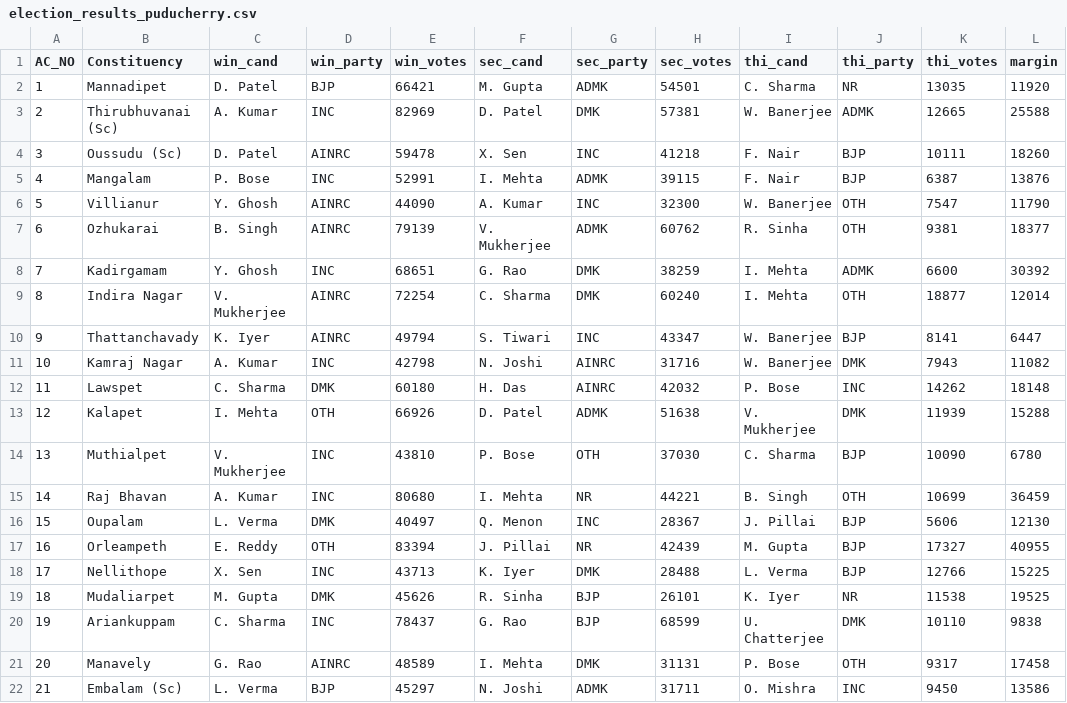
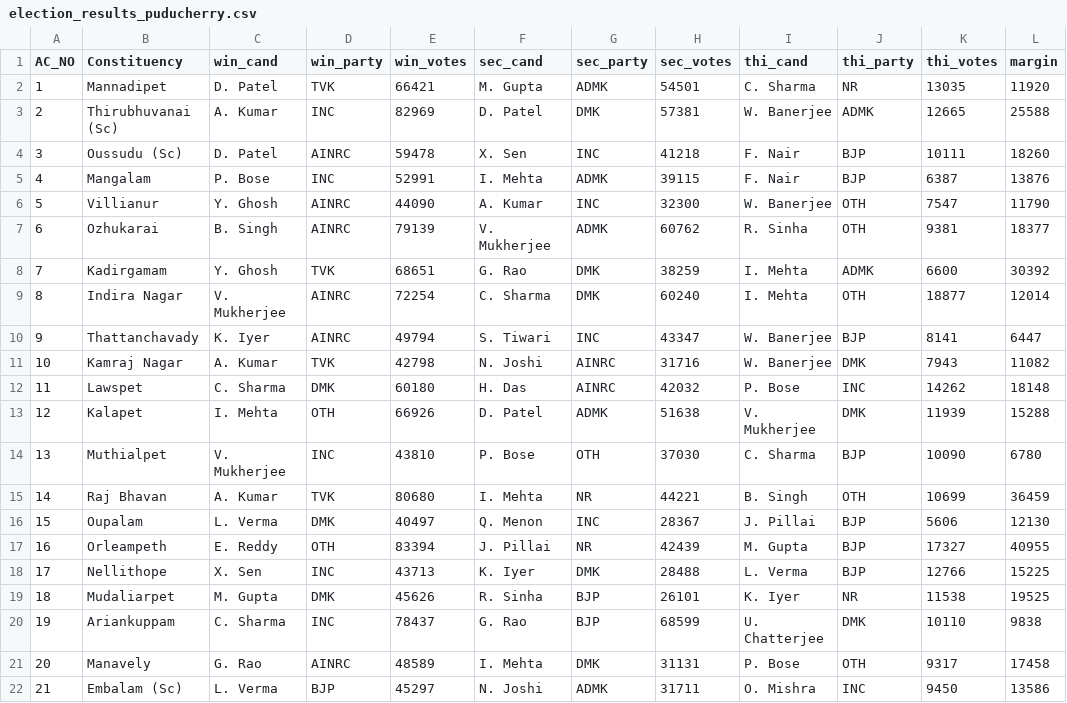
Before and after one commit to abhi0420/Election-tracker, a CSV file: election_results_puducherry.csv, drawn as a sheet; only a part is shown; the diff names each change by its address in the sheet, - before the commit and + after, or states it on an @@ line.

```diff
--- a/election_results_puducherry.csv
+++ b/election_results_puducherry.csv
-D2 (win_party): BJP
+D2 (win_party): TVK
-D8 (win_party): INC
+D8 (win_party): TVK
-D11 (win_party): INC
+D11 (win_party): TVK
-D15 (win_party): INC
+D15 (win_party): TVK
```
Also changed, not shown: election_results_kerala.csv, election_results_tn.csv, 9 other files.
